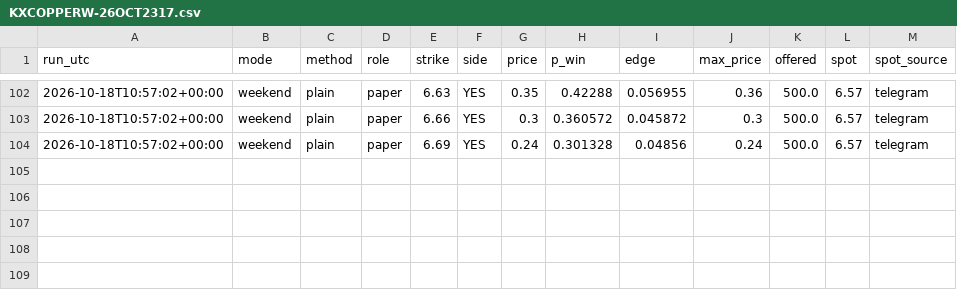
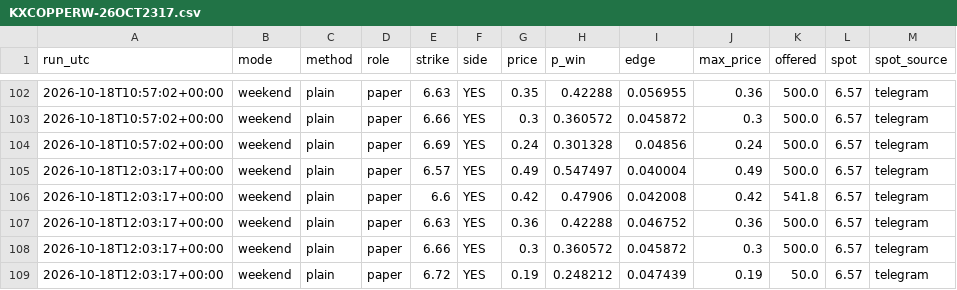
Before and after one commit to dusterjr/copper-scanner, a CSV file: data/log/KXCOPPERW-26OCT2317.csv, drawn as a sheet; only a part is shown, gaps mark what is left out.

```diff
--- a/data/log/KXCOPPERW-26OCT2317.csv
+++ b/data/log/KXCOPPERW-26OCT2317.csv
@@ -104 +104,6 @@ run_utc,mode,method,role,strike,side,price,p_win,edge,max_price,offered,spot,spo
 2026-10-18T10:57:02+00:00,weekend,plain,paper,6.69,YES,0.24,0.301328,0.04856,0.24,500.0,6.57,telegram
+2026-10-18T12:03:17+00:00,weekend,plain,paper,6.57,YES,0.49,0.547497,0.040004,0.49,500.0,6.57,telegram
+2026-10-18T12:03:17+00:00,weekend,plain,paper,6.6,YES,0.42,0.47906,0.042008,0.42,541.8,6.57,telegram
+2026-10-18T12:03:17+00:00,weekend,plain,paper,6.63,YES,0.36,0.42288,0.046752,0.36,500.0,6.57,telegram
+2026-10-18T12:03:17+00:00,weekend,plain,paper,6.66,YES,0.3,0.360572,0.045872,0.3,500.0,6.57,telegram
+2026-10-18T12:03:17+00:00,weekend,plain,paper,6.72,YES,0.19,0.248212,0.047439,0.19,50.0,6.57,telegram
```
Also changed, not shown: data/log/runs.csv, 2 other files.
